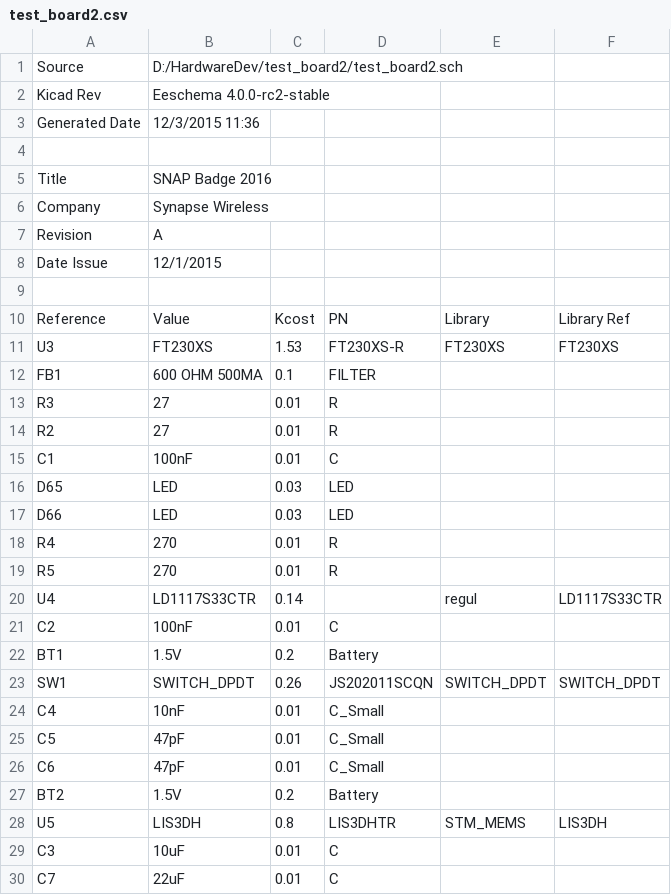
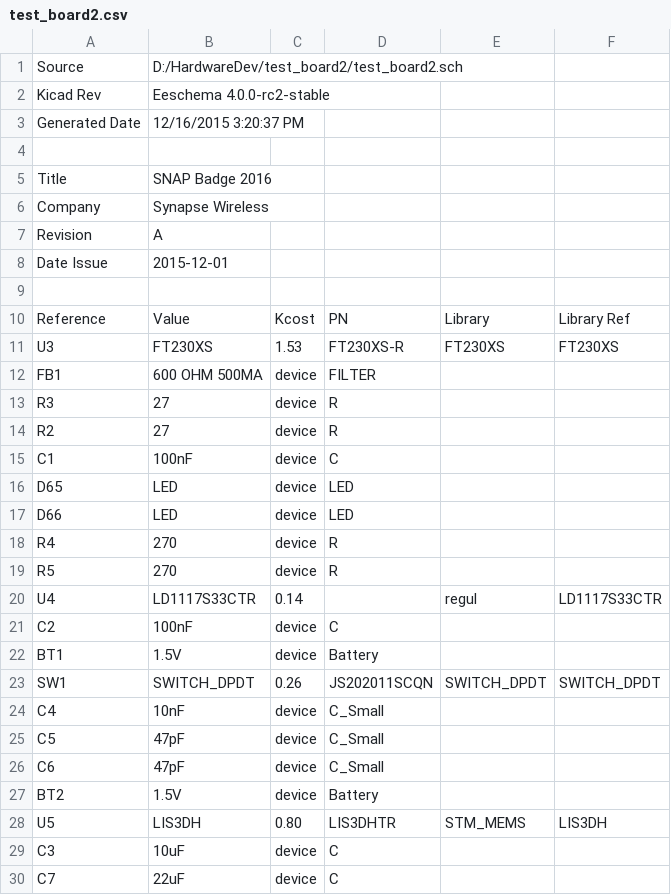
Before and after one commit to DavidEwing/SNAP-Badge, a CSV file: test_board2.csv, drawn as a sheet; only a part is shown; the diff covers the shown part only.

```diff
--- a/test_board2.csv
+++ b/test_board2.csv
@@ -3 +3 @@ Kicad Rev,Eeschema 4.0.0-rc2-stable,,,,
-Generated Date,12/3/2015 11:36,,,,
+Generated Date,12/16/2015 3:20:37 PM
@@ -8 +8 @@ Revision,A,,,,
-Date Issue,12/1/2015,,,,
+Date Issue,2015-12-01
@@ -11,20 +11,20 @@ Reference,Value,Kcost,PN,Library,Library Ref
 U3,FT230XS,1.53,FT230XS-R,FT230XS,FT230XS
-FB1,600 OHM 500MA,0.1,FILTER,,
-R3,27,0.01,R,,
-R2,27,0.01,R,,
-C1,100nF,0.01,C,,
-D65,LED,0.03,LED,,
-D66,LED,0.03,LED,,
-R4,270,0.01,R,,
-R5,270,0.01,R,,
+FB1,600 OHM 500MA,device,FILTER
+R3,27,device,R
+R2,27,device,R
+C1,100nF,device,C
+D65,LED,device,LED
+D66,LED,device,LED
+R4,270,device,R
+R5,270,device,R
 U4,LD1117S33CTR,0.14,,regul,LD1117S33CTR
-C2,100nF,0.01,C,,
-BT1,1.5V,0.2,Battery,,
+C2,100nF,device,C
+BT1,1.5V,device,Battery
 SW1,SWITCH_DPDT,0.26,JS202011SCQN,SWITCH_DPDT,SWITCH_DPDT
-C4,10nF,0.01,C_Small,,
-C5,47pF,0.01,C_Small,,
-C6,47pF,0.01,C_Small,,
-BT2,1.5V,0.2,Battery,,
-U5,LIS3DH,0.8,LIS3DHTR,STM_MEMS,LIS3DH
-C3,10uF,0.01,C,,
-C7,22uF,0.01,C,,
+C4,10nF,device,C_Small
+C5,47pF,device,C_Small
+C6,47pF,device,C_Small
+BT2,1.5V,device,Battery
+U5,LIS3DH,0.80,LIS3DHTR,STM_MEMS,LIS3DH
+C3,10uF,device,C
+C7,22uF,device,C
```
Also changed, not shown: 1 added row, 4 removed rows and 110 edited cells elsewhere in this file, 14 other files.
